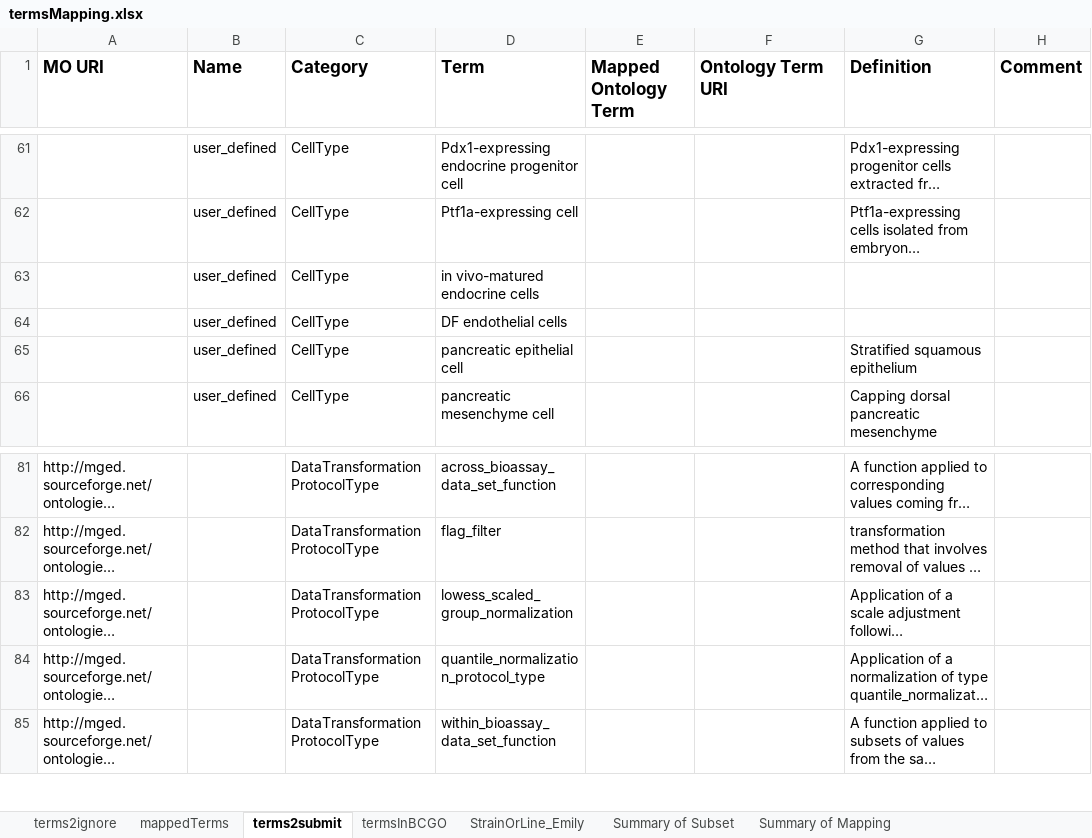
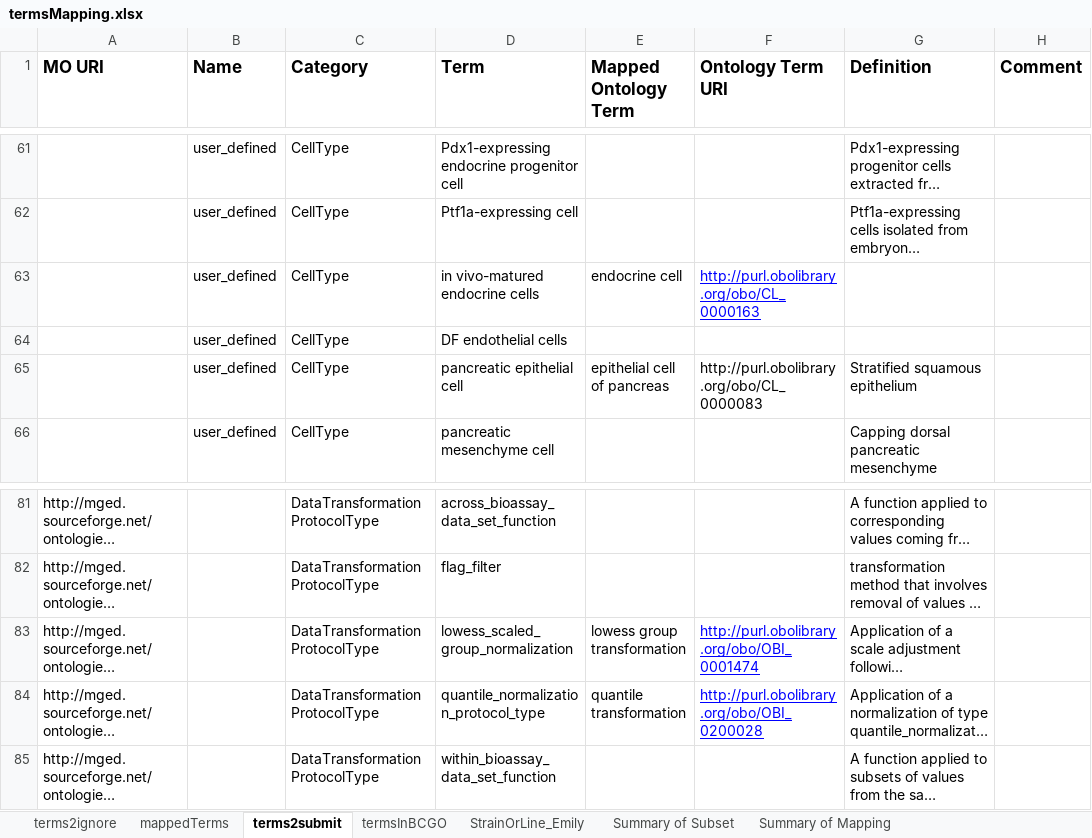
Before and after one commit to obi-bcgo/bcgo, an Excel workbook: doc/mapping results/termsMapping.xlsx, sheet terms2submit, drawn as a sheet; only a part is shown, gaps mark what is left out; long unchanged cells end in …; values as stored, in another font and other column widths than the file's, no borders; the diff names each change by its address in the sheet, - before the commit and + after, or states it on an @@ line.

Commit message:
update mapping

```diff
--- a/doc/mapping results/termsMapping.xlsx (sheet terms2submit)
+++ b/doc/mapping results/termsMapping.xlsx (sheet terms2submit)
-E63 (Mapped Ontology Term): (empty)
+E63 (Mapped Ontology Term): endocrine cell
-F63 (Ontology Term URI): (empty)
+F63 (Ontology Term URI): http://purl.obolibrary.org/obo/CL_0000163
-E65 (Mapped Ontology Term): (empty)
+E65 (Mapped Ontology Term): epithelial cell of pancreas
-F65 (Ontology Term URI): (empty)
+F65 (Ontology Term URI): http://purl.obolibrary.org/obo/CL_0000083
-E83 (Mapped Ontology Term): (empty)
+E83 (Mapped Ontology Term): lowess group transformation
-F83 (Ontology Term URI): (empty)
+F83 (Ontology Term URI): http://purl.obolibrary.org/obo/OBI_0001474
-E84 (Mapped Ontology Term): (empty)
+E84 (Mapped Ontology Term): quantile transformation
-F84 (Ontology Term URI): (empty)
+F84 (Ontology Term URI): http://purl.obolibrary.org/obo/OBI_0200028
```
Also changed, not shown: sheet Summary of Subset.
